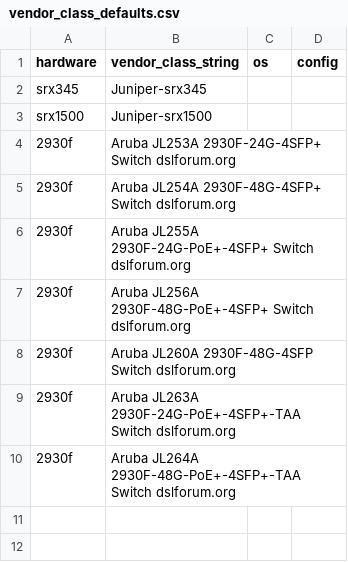
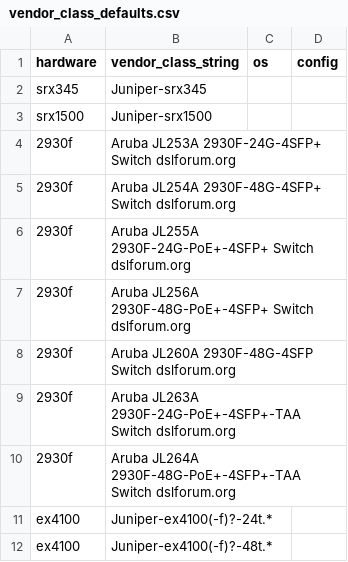
Before and after one commit to toddwint/ztp, a CSV file: build/app/configs/vendor_class_defaults.csv, drawn as a sheet.

Commit message:
Added regex support for Vendor class identifiers

```diff
--- a/build/app/configs/vendor_class_defaults.csv
+++ b/build/app/configs/vendor_class_defaults.csv
@@ -10 +10,3 @@ srx1500,Juniper-srx1500,,
 2930f,Aruba JL264A 2930F-48G-PoE+-4SFP+-TAA Switch dslforum.org,,
+ex4100,Juniper-ex4100(-f)?-24t.*,,
+ex4100,Juniper-ex4100(-f)?-48t.*,,
```
Also changed, not shown: 1 other file.
